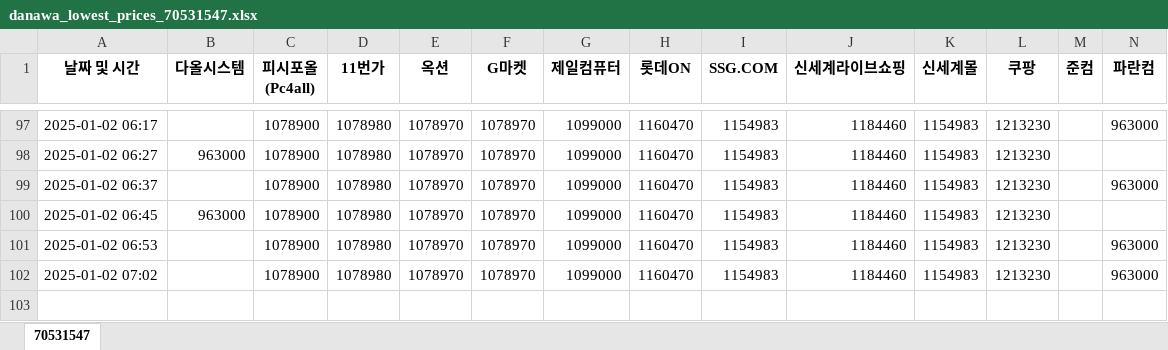
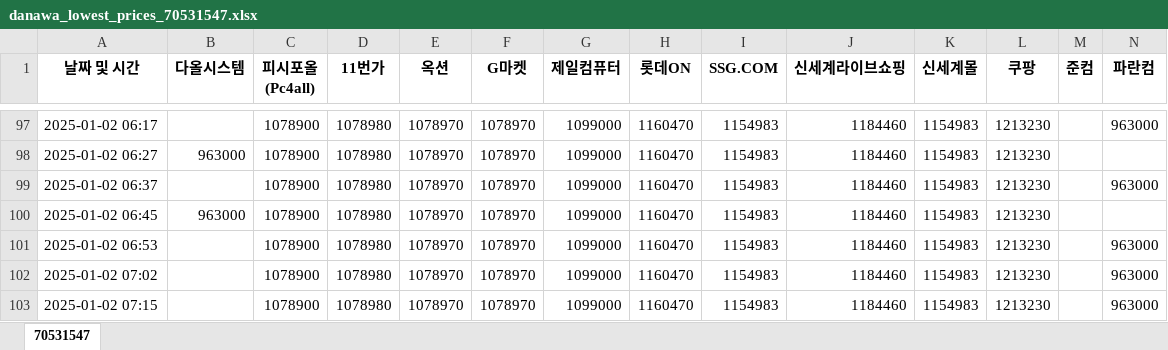
Before and after one commit to imyungsung31/danawa_lowest, an Excel workbook: danawa_lowest_prices_70531547.xlsx, sheet 70531547, drawn as a sheet; only a part is shown, gaps mark what is left out; values as stored, in another font and other column widths than the file's, no borders; charts and pictures not drawn; the diff names each change by its address in the sheet, - before the commit and + after, or states it on an @@ line.

```diff
--- a/danawa_lowest_prices_70531547.xlsx (sheet 70531547)
+++ b/danawa_lowest_prices_70531547.xlsx (sheet 70531547)
+row 103: 2025-01-02 07:15 |  | 1078900 | 1078980 | 1078970 | 1078970 | 1099000 | 1160470 | 1154983 | 1184460 | 1154983 | 1213230 |  | 963000
```
Also changed, not shown: charts or pictures.
